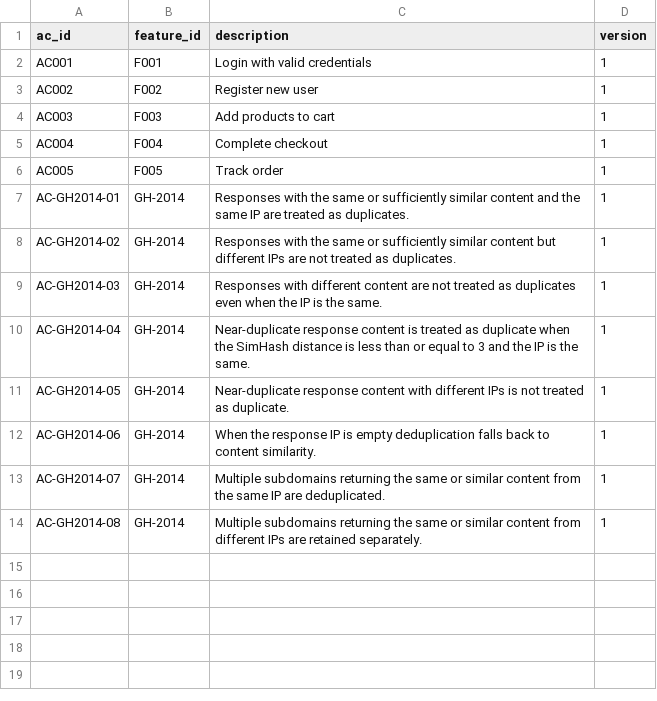
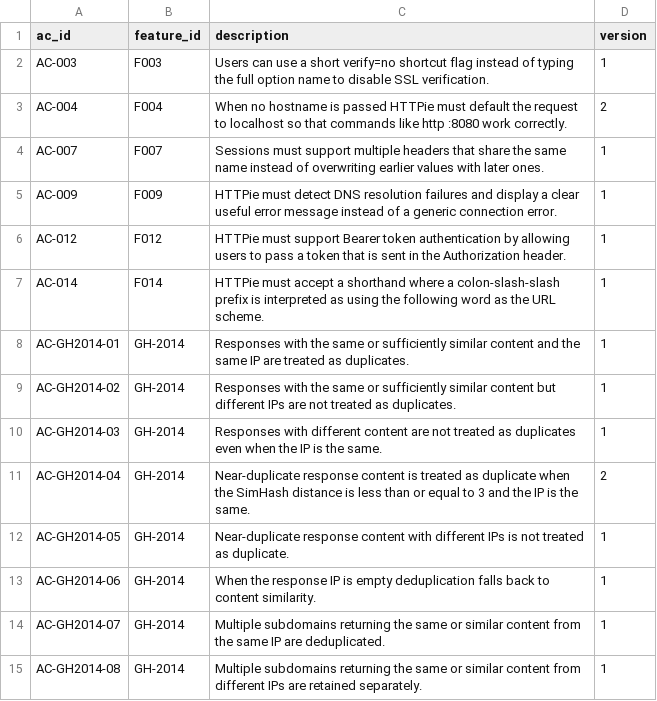
Before and after one commit to Maneesha1123/AI-Feature-Readiness-Assessment, a CSV file: dataset/acceptance_criteria.csv, drawn as a sheet.

Commit message:
Merge dataset: keep six original requirements, add eight GH-2014, remove placeholders

```diff
--- a/dataset/acceptance_criteria.csv
+++ b/dataset/acceptance_criteria.csv
@@ -1,7 +1,8 @@
 ac_id,feature_id,description,version
-AC001,F001,Login with valid credentials,1
-AC002,F002,Register new user,1
-AC003,F003,Add products to cart,1
-AC004,F004,Complete checkout,1
-AC005,F005,Track order,1
+AC-003,F003,Users can use a short verify=no shortcut flag instead of typing the full option name to disable SSL verification.,1
+AC-004,F004,When no hostname is passed HTTPie must default the request to localhost so that commands like http :8080 work correctly.,2
+AC-007,F007,Sessions must support multiple headers that share the same name instead of overwriting earlier values with later ones.,1
+AC-009,F009,HTTPie must detect DNS resolution failures and display a clear useful error message instead of a generic connection error.,1
+AC-012,F012,HTTPie must support Bearer token authentication by allowing users to pass a token that is sent in the Authorization header.,1
+AC-014,F014,HTTPie must accept a shorthand where a colon-slash-slash prefix is interpreted as using the following word as the URL scheme.,1
 AC-GH2014-01,GH-2014,Responses with the same or sufficiently similar content and the same IP are treated as duplicates.,1
@@ -9,3 +10,3 @@ AC-GH2014-02,GH-2014,Responses with the same or sufficiently similar content but
 AC-GH2014-03,GH-2014,Responses with different content are not treated as duplicates even when the IP is the same.,1
-AC-GH2014-04,GH-2014,Near-duplicate response content is treated as duplicate when the SimHash distance is less than or equal to 3 and the IP is the same.,1
+AC-GH2014-04,GH-2014,Near-duplicate response content is treated as duplicate when the SimHash distance is less than or equal to 3 and the IP is the same.,2
 AC-GH2014-05,GH-2014,Near-duplicate response content with different IPs is not treated as duplicate.,1
```
Also changed, not shown: dataset/features.csv, dataset/requirement_history.csv, 4 other files.
